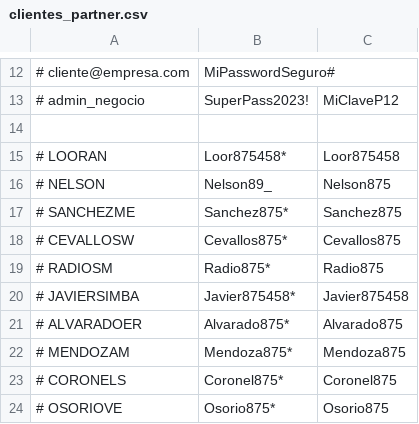
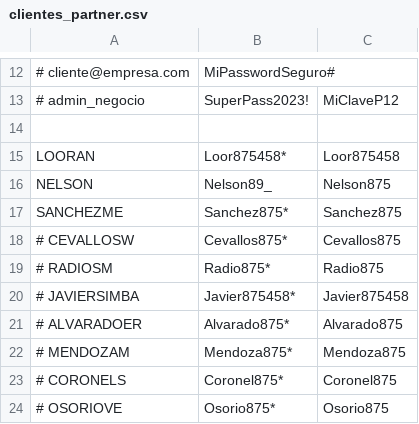
Before and after one commit to andress18/BillingSaaS, a CSV file: src/MigrationTool/clientes_partner.csv, drawn as a sheet; only a part is shown, gaps mark what is left out; the diff names each change by its address in the sheet, - before the commit and + after, or states it on an @@ line.

Commit message:
activacion de clientes y mejoras en vista de clientes de partners

```diff
--- a/src/MigrationTool/clientes_partner.csv
+++ b/src/MigrationTool/clientes_partner.csv
-A15: # LOORAN
+A15: LOORAN
-A16: # NELSON
+A16: NELSON
-A17: # SANCHEZME
+A17: SANCHEZME
```
Also changed, not shown: 16 other files.
